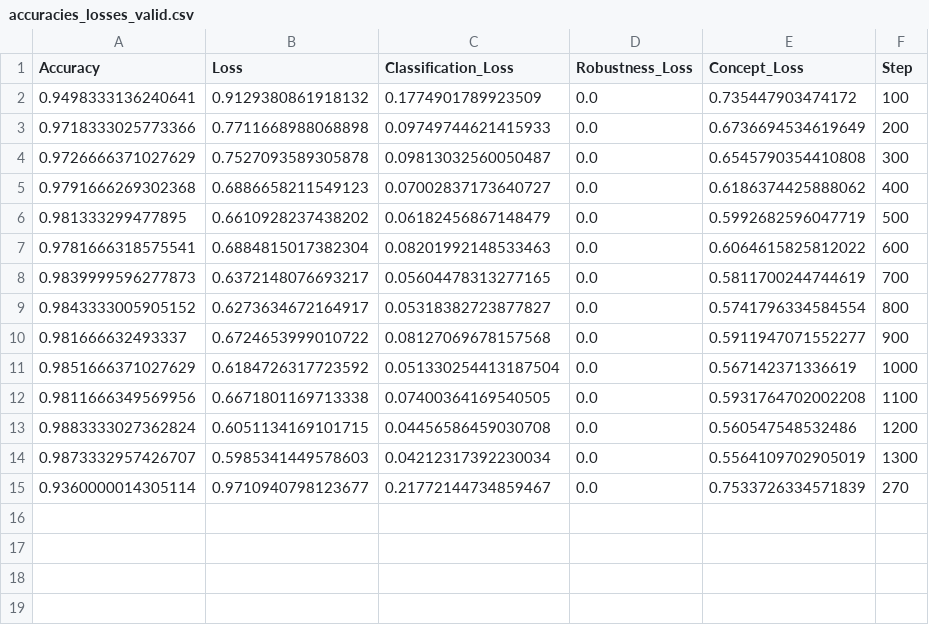
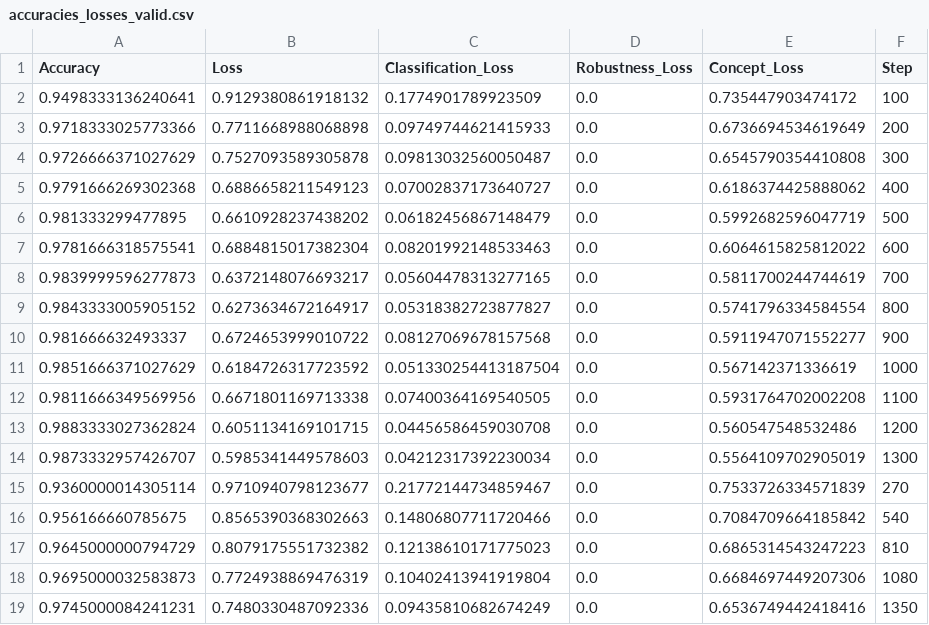
Before and after one commit to bahador1/SENN, a CSV file: results/mnist_lambda1e-4_seed29/accuracies_losses_valid.csv, drawn as a sheet; the diff names each change by its address in the sheet, - before the commit and + after, or states it on an @@ line.

Commit message:
tryin to understand changes in dummy image and see if we can imp using the fixed concept = 5, (and probably relevance scores)

```diff
--- a/results/mnist_lambda1e-4_seed29/accuracies_losses_valid.csv
+++ b/results/mnist_lambda1e-4_seed29/accuracies_losses_valid.csv
+row 16: 0.956166660785675 | 0.8565390368302663 | 0.14806807711720466 | 0.0 | 0.7084709664185842 | 540
+row 17: 0.9645000000794729 | 0.8079175551732382 | 0.12138610171775023 | 0.0 | 0.6865314543247223 | 810
+row 18: 0.9695000032583873 | 0.7724938869476319 | 0.10402413941919804 | 0.0 | 0.6684697449207306 | 1080
+row 19: 0.9745000084241231 | 0.7480330487092336 | 0.09435810682674249 | 0.0 | 0.6536749442418416 | 1350
```
Also changed, not shown: 4 other files.
